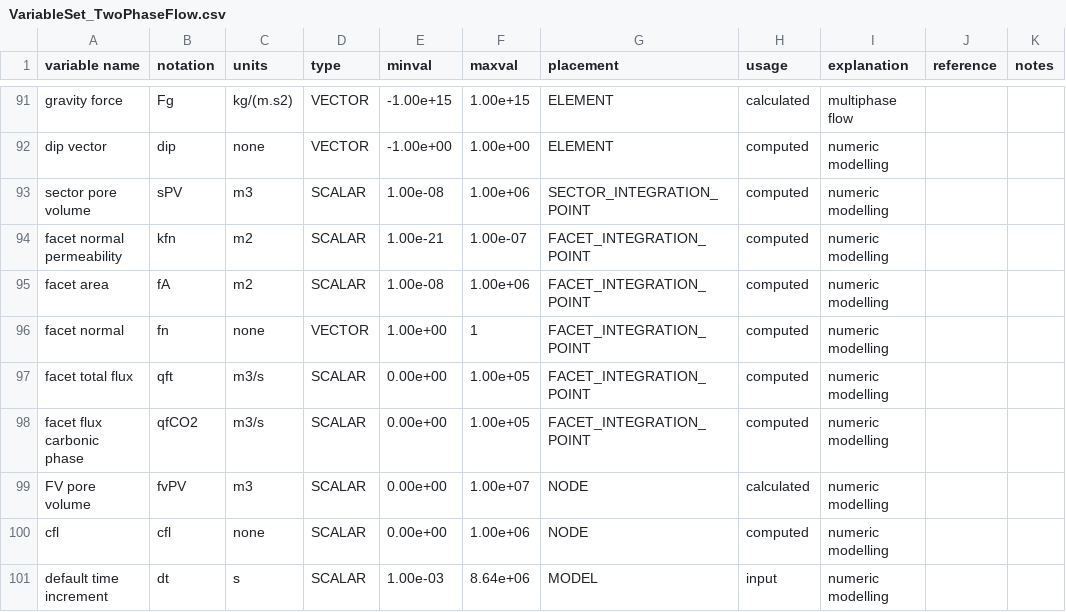
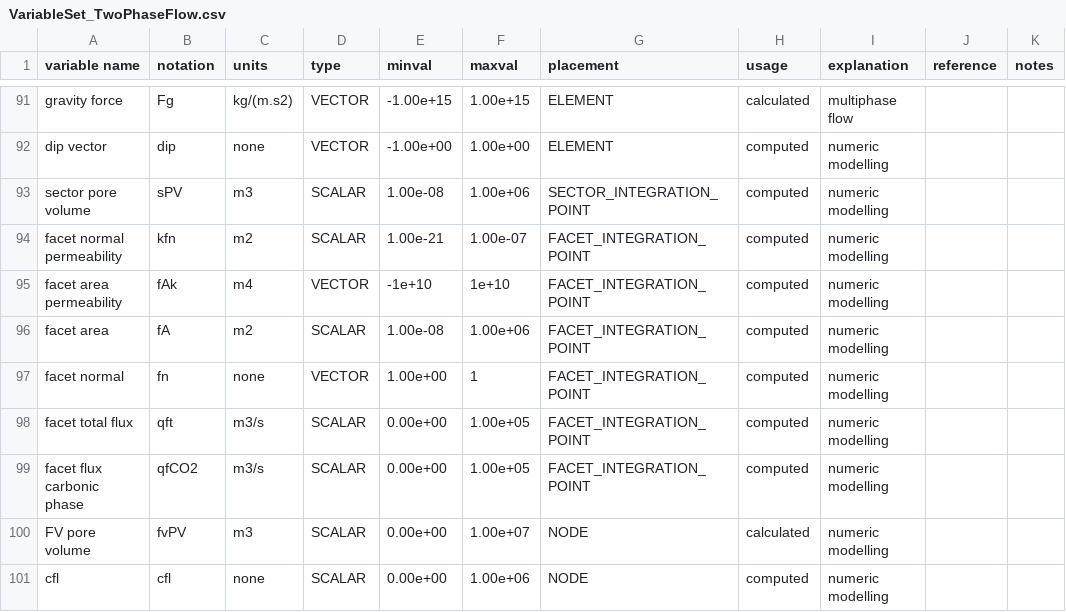
Before and after one commit to openCSMP/openCSMP, a CSV file: source/includes/integration/finite_volumes/generic_transport_scheme/VariableSet_TwoPhaseFlow.csv, drawn as a sheet; only a part is shown, gaps mark what is left out; the shorter side is filled out with more unchanged rows.

```diff
--- a/source/includes/integration/finite_volumes/generic_transport_scheme/VariableSet_TwoPhaseFlow.csv
+++ b/source/includes/integration/finite_volumes/generic_transport_scheme/VariableSet_TwoPhaseFlow.csv
@@ -94,2 +94,3 @@ sector pore volume,sPV,m3,SCALAR,1.00e-08,1.00e+06,SECTOR_INTEGRATION_POINT,comp
 facet normal permeability,kfn,m2,SCALAR,1.00e-21,1.00e-07,FACET_INTEGRATION_POINT,computed,numeric modelling,,
+facet area permeability,fAk,m4,VECTOR,-1e+10,1e+10,FACET_INTEGRATION_POINT,computed,numeric modelling,,
 facet area,fA,m2,SCALAR,1.00e-08,1.00e+06,FACET_INTEGRATION_POINT,computed,numeric modelling,,
```
Also changed, not shown: source/includes/integration/finite_volumes/generic_transport_scheme/VariableSet_TracerTransfer.csv, 22 other files.
